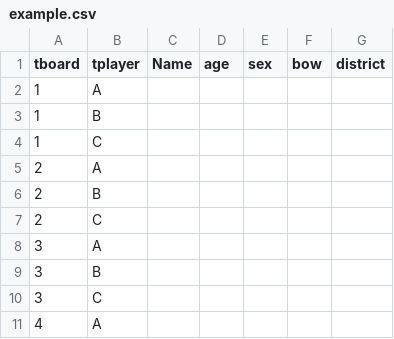
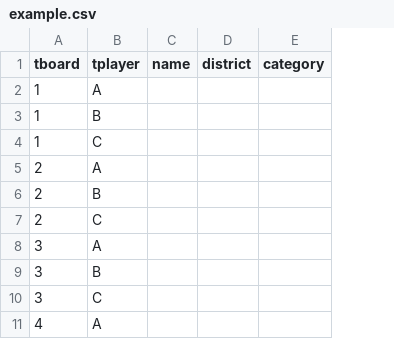
Before and after one commit to aaghash17/v2, a CSV file: files/refer/example.csv, drawn as a sheet; only a part is shown; removed rows and columns are numbered as before the commit, all else as after; the diff names each change by its address in the sheet, - before the commit and + after, or states it on an @@ line.

```diff
--- a/files/refer/example.csv
+++ b/files/refer/example.csv
-column C (Name), empty
-column D (age), empty
-column E (sex), empty
-column F (bow), empty
+column C (name), empty
+column E (category), empty
```
Also changed, not shown: files/refer/hello.csv, 4 other files.
